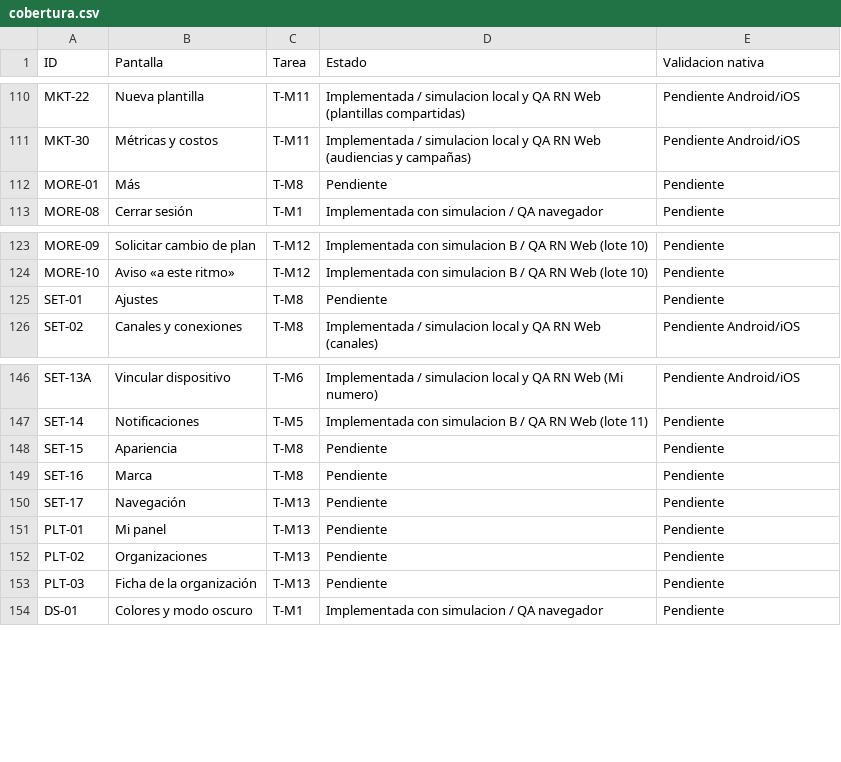
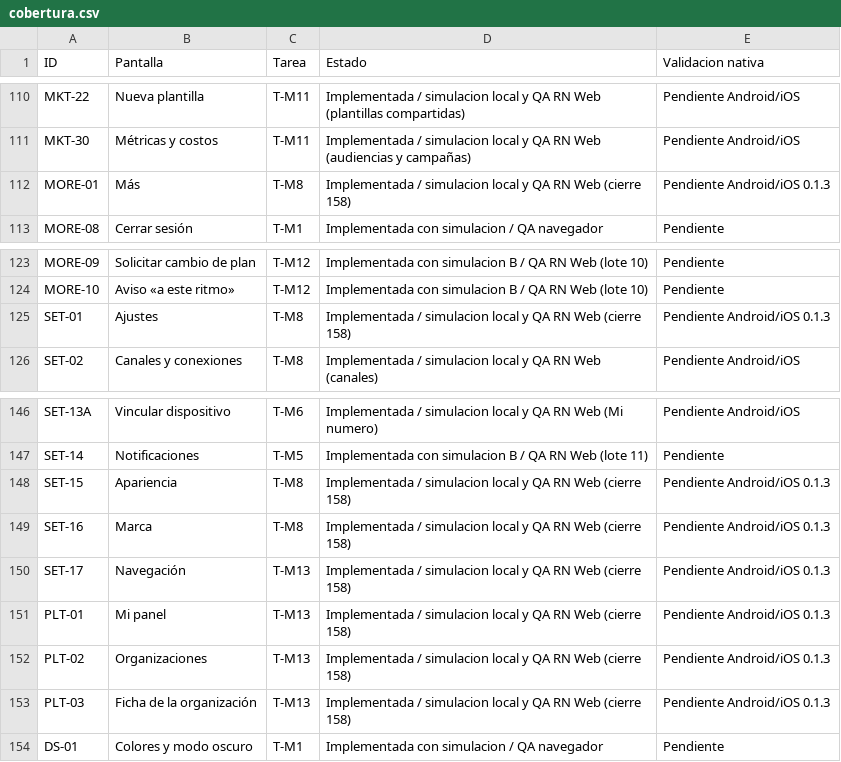
Before and after one commit to ramirezmontielfernando7/ramirez-crm, a CSV file: apps/mobile/docs/cobertura.csv, drawn as a sheet; only a part is shown, gaps mark what is left out.

Commit message:
docs(mobile): close 158 simulated design IDs with QA and native continuity

```diff
--- a/apps/mobile/docs/cobertura.csv
+++ b/apps/mobile/docs/cobertura.csv
@@ -111,3 +111,3 @@ MKT-22,Nueva plantilla,T-M11,Implementada / simulacion local y QA RN Web (planti
 MKT-30,Métricas y costos,T-M11,Implementada / simulacion local y QA RN Web (audiencias y campañas),Pendiente Android/iOS
-MORE-01,Más,T-M8,Pendiente,Pendiente
+MORE-01,Más,T-M8,Implementada / simulacion local y QA RN Web (cierre 158),Pendiente Android/iOS 0.1.3
 MORE-08,Cerrar sesión,T-M1,Implementada con simulacion / QA navegador,Pendiente
@@ -124,3 +124,3 @@ MORE-09,Solicitar cambio de plan,T-M12,Implementada con simulacion B / QA RN Web
 MORE-10,Aviso «a este ritmo»,T-M12,Implementada con simulacion B / QA RN Web (lote 10),Pendiente
-SET-01,Ajustes,T-M8,Pendiente,Pendiente
+SET-01,Ajustes,T-M8,Implementada / simulacion local y QA RN Web (cierre 158),Pendiente Android/iOS 0.1.3
 SET-02,Canales y conexiones,T-M8,Implementada / simulacion local y QA RN Web (canales),Pendiente Android/iOS
@@ -147,8 +147,8 @@ SET-13A,Vincular dispositivo,T-M6,Implementada / simulacion local y QA RN Web (M
 SET-14,Notificaciones,T-M5,Implementada con simulacion B / QA RN Web (lote 11),Pendiente
-SET-15,Apariencia,T-M8,Pendiente,Pendiente
-SET-16,Marca,T-M8,Pendiente,Pendiente
-SET-17,Navegación,T-M13,Pendiente,Pendiente
-PLT-01,Mi panel,T-M13,Pendiente,Pendiente
-PLT-02,Organizaciones,T-M13,Pendiente,Pendiente
-PLT-03,Ficha de la organización,T-M13,Pendiente,Pendiente
+SET-15,Apariencia,T-M8,Implementada / simulacion local y QA RN Web (cierre 158),Pendiente Android/iOS 0.1.3
+SET-16,Marca,T-M8,Implementada / simulacion local y QA RN Web (cierre 158),Pendiente Android/iOS 0.1.3
+SET-17,Navegación,T-M13,Implementada / simulacion local y QA RN Web (cierre 158),Pendiente Android/iOS 0.1.3
+PLT-01,Mi panel,T-M13,Implementada / simulacion local y QA RN Web (cierre 158),Pendiente Android/iOS 0.1.3
+PLT-02,Organizaciones,T-M13,Implementada / simulacion local y QA RN Web (cierre 158),Pendiente Android/iOS 0.1.3
+PLT-03,Ficha de la organización,T-M13,Implementada / simulacion local y QA RN Web (cierre 158),Pendiente Android/iOS 0.1.3
 DS-01,Colores y modo oscuro,T-M1,Implementada con simulacion / QA navegador,Pendiente
```
Also changed, not shown: 48 other files.
